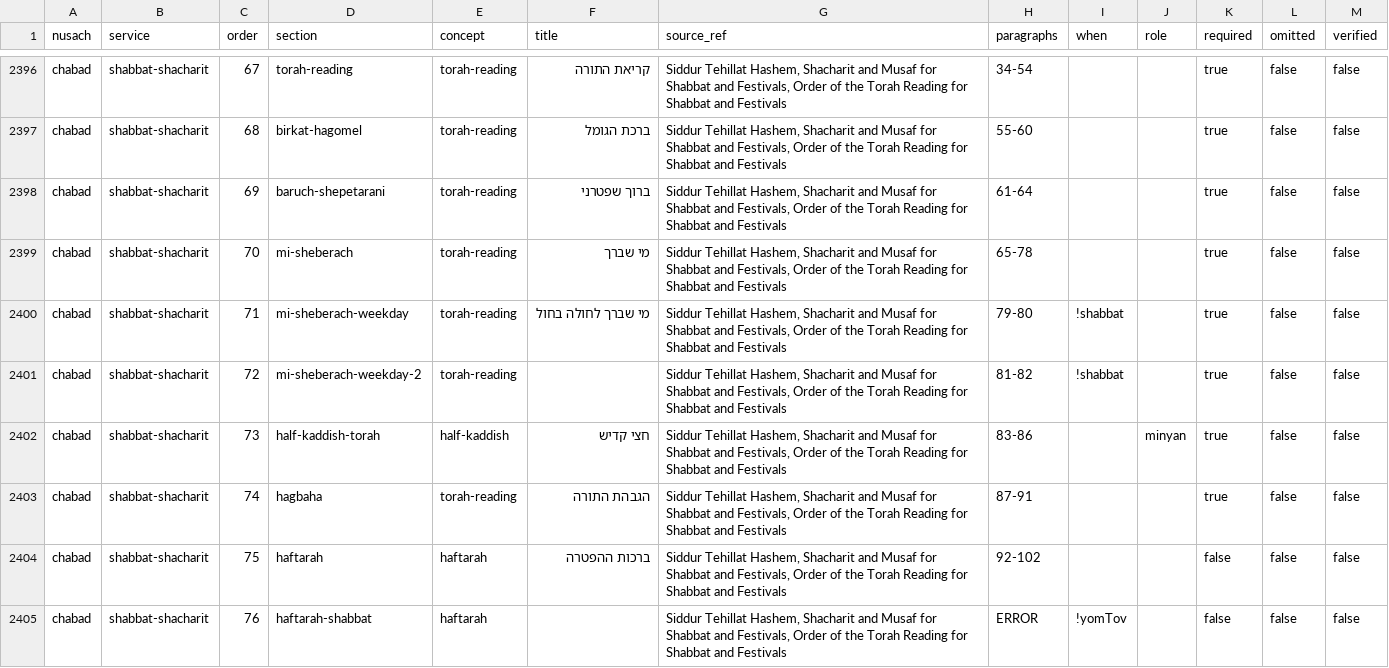
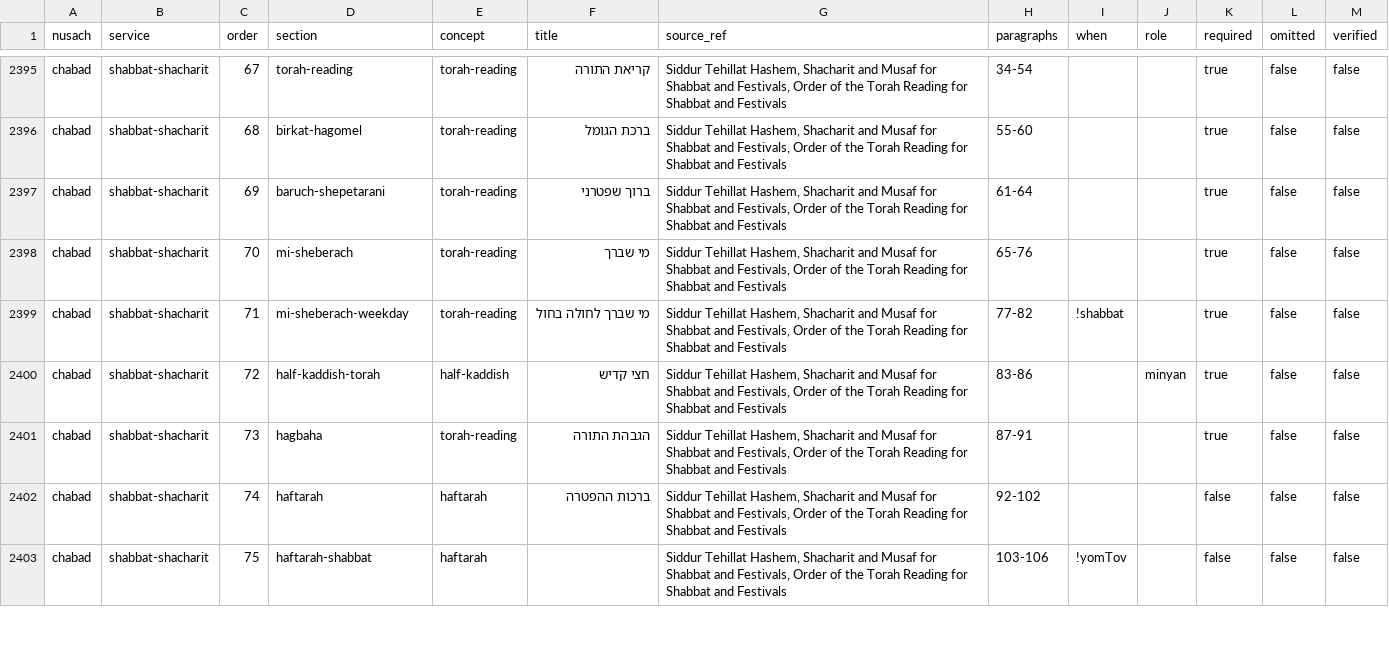
Before and after one commit to nzm1000-sudo/kazzohar-harakia, a CSV file: docs/siddur/content-table.csv, drawn as a sheet; only a part is shown, gaps mark what is left out; the diff covers the shown part only.

```diff
--- a/docs/siddur/content-table.csv
+++ b/docs/siddur/content-table.csv
@@ -2398,8 +2397,7 @@ nusach,service,order,section,concept,title,source_ref,paragraphs,when,role,requi
 "chabad","shabbat-shacharit","69","baruch-shepetarani","torah-reading","ברוך שפטרני","Siddur Tehillat Hashem, Shacharit and Musaf for Shabbat and Festivals, Order of the Torah Reading for Shabbat and Festivals","61-64","","","true","false","false"
-"chabad","shabbat-shacharit","70","mi-sheberach","torah-reading","מי שברך","Siddur Tehillat Hashem, Shacharit and Musaf for Shabbat and Festivals, Order of the Torah Reading for Shabbat and Festivals","65-78","","","true","false","false"
-"chabad","shabbat-shacharit","71","mi-sheberach-weekday","torah-reading","מי שברך לחולה בחול","Siddur Tehillat Hashem, Shacharit and Musaf for Shabbat and Festivals, Order of the Torah Reading for Shabbat and Festivals","79-80","!shabbat","","true","false","false"
-"chabad","shabbat-shacharit","72","mi-sheberach-weekday-2","torah-reading","","Siddur Tehillat Hashem, Shacharit and Musaf for Shabbat and Festivals, Order of the Torah Reading for Shabbat and Festivals","81-82","!shabbat","","true","false","false"
-"chabad","shabbat-shacharit","73","half-kaddish-torah","half-kaddish","חצי קדיש","Siddur Tehillat Hashem, Shacharit and Musaf for Shabbat and Festivals, Order of the Torah Reading for Shabbat and Festivals","83-86","","minyan","true","false","false"
-"chabad","shabbat-shacharit","74","hagbaha","torah-reading","הגבהת התורה","Siddur Tehillat Hashem, Shacharit and Musaf for Shabbat and Festivals, Order of the Torah Reading for Shabbat and Festivals","87-91","","","true","false","false"
-"chabad","shabbat-shacharit","75","haftarah","haftarah","ברכות ההפטרה","Siddur Tehillat Hashem, Shacharit and Musaf for Shabbat and Festivals, Order of the Torah Reading for Shabbat and Festivals","92-102","","","false","false","false"
-"chabad","shabbat-shacharit","76","haftarah-shabbat","haftarah","","Siddur Tehillat Hashem, Shacharit and Musaf for Shabbat and Festivals, Order of the Torah Reading for Shabbat and Festivals","ERROR","!yomTov","","false","false","false"
+"chabad","shabbat-shacharit","70","mi-sheberach","torah-reading","מי שברך","Siddur Tehillat Hashem, Shacharit and Musaf for Shabbat and Festivals, Order of the Torah Reading for Shabbat and Festivals","65-76","","","true","false","false"
+"chabad","shabbat-shacharit","71","mi-sheberach-weekday","torah-reading","מי שברך לחולה בחול","Siddur Tehillat Hashem, Shacharit and Musaf for Shabbat and Festivals, Order of the Torah Reading for Shabbat and Festivals","77-82","!shabbat","","true","false","false"
+"chabad","shabbat-shacharit","72","half-kaddish-torah","half-kaddish","חצי קדיש","Siddur Tehillat Hashem, Shacharit and Musaf for Shabbat and Festivals, Order of the Torah Reading for Shabbat and Festivals","83-86","","minyan","true","false","false"
+"chabad","shabbat-shacharit","73","hagbaha","torah-reading","הגבהת התורה","Siddur Tehillat Hashem, Shacharit and Musaf for Shabbat and Festivals, Order of the Torah Reading for Shabbat and Festivals","87-91","","","true","false","false"
+"chabad","shabbat-shacharit","74","haftarah","haftarah","ברכות ההפטרה","Siddur Tehillat Hashem, Shacharit and Musaf for Shabbat and Festivals, Order of the Torah Reading for Shabbat and Festivals","92-102","","","false","false","false"
+"chabad","shabbat-shacharit","75","haftarah-shabbat","haftarah","","Siddur Tehillat Hashem, Shacharit and Musaf for Shabbat and Festivals, Order of the Torah Reading for Shabbat and Festivals","103-106","!yomTov","","false","false","false"
```
Also changed, not shown: 1 removed row and 161 edited cells elsewhere in this file, 13 other files.
